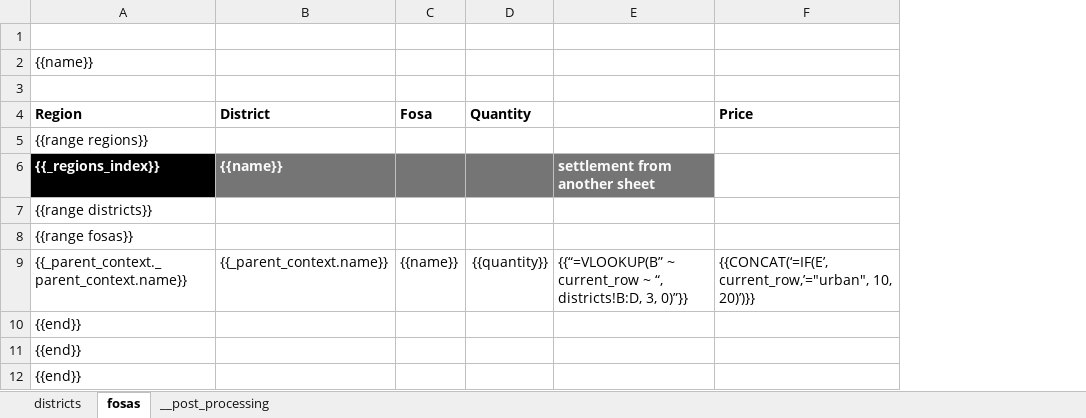
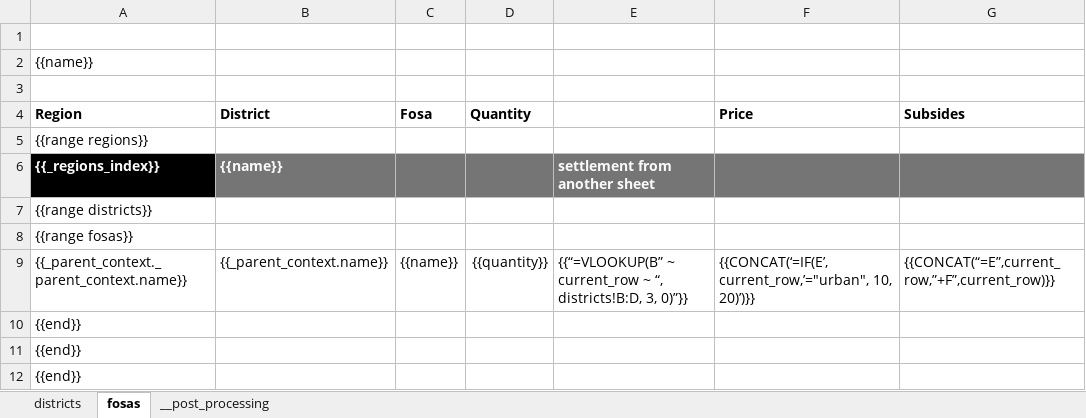
Before and after one commit to mestachs/xlsxt, an Excel workbook: demo.xlsx, sheet fosas, drawn as a sheet; values as stored, in another font and other column widths than the file's, no borders; charts and pictures not drawn; the diff names each change by its address in the sheet, - before the commit and + after, or states it on an @@ line.

```diff
--- a/demo.xlsx (sheet fosas)
+++ b/demo.xlsx (sheet fosas)
+column G (Subsides), row 9: {{CONCAT(“=E”,current_row,”+F”,current_row)}}
-F6 fill: none
+F6 fill: #757575
```
Also changed, not shown: sheet districts, sheet __post_processing, charts or pictures, output.xlsx, 4 other files.
